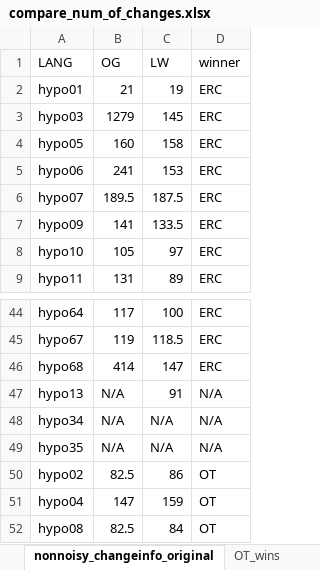
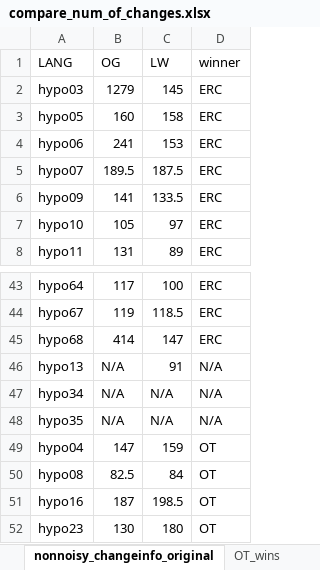
Before and after one commit to EunsunJou/Economy_RIPGLA, an Excel workbook: results/compare_num_of_changes.xlsx, sheet nonnoisy_changeinfo_original, drawn as a sheet; only a part is shown, gaps mark what is left out; the shorter side is filled out with more unchanged rows; values as stored, in another font and other column widths than the file's, no borders; the diff names each change by its address in the sheet, - before the commit and + after, or states it on an @@ line.

```diff
--- a/results/compare_num_of_changes.xlsx (sheet nonnoisy_changeinfo_original)
+++ b/results/compare_num_of_changes.xlsx (sheet nonnoisy_changeinfo_original)
-row 2: hypo01 | 21 | 19 | ERC
-row 50: hypo02 | 82.5 | 86 | OT
```
Also changed, not shown: sheet ERC_wins, sheet OT_wins, formulas that keep their value, results/results_ERC/nonnoisy_changeinfo_amended.xlsx, results/results_ERC/nonnoisy_sortinfo_amended.xlsx, 6 other files.
